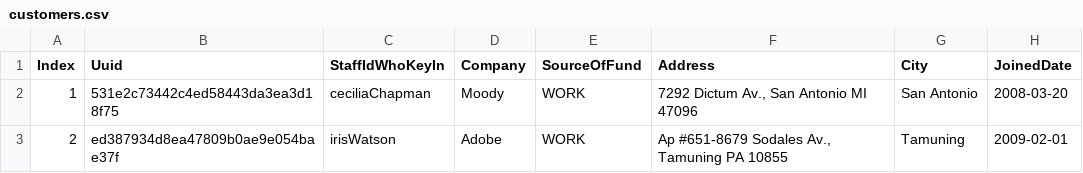
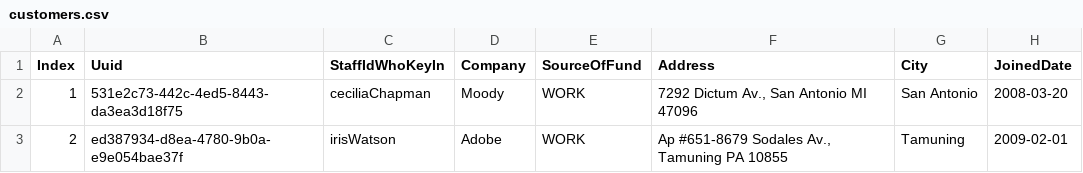
Before and after one commit to weiweiweave/Tests, a CSV file: Banking2/src/main/resources/customers.csv, drawn as a sheet; only a part is shown; the diff names each change by its address in the sheet, - before the commit and + after, or states it on an @@ line.

```diff
--- a/Banking2/src/main/resources/customers.csv
+++ b/Banking2/src/main/resources/customers.csv
-B2 (Uuid): 531e2c73442c4ed58443da3ea3d18f75
+B2 (Uuid): 531e2c73-442c-4ed5-8443-da3ea3d18f75
-B3 (Uuid): ed387934d8ea47809b0ae9e054bae37f
+B3 (Uuid): ed387934-d8ea-4780-9b0a-e9e054bae37f
```
Also changed, not shown: 7 other files.
